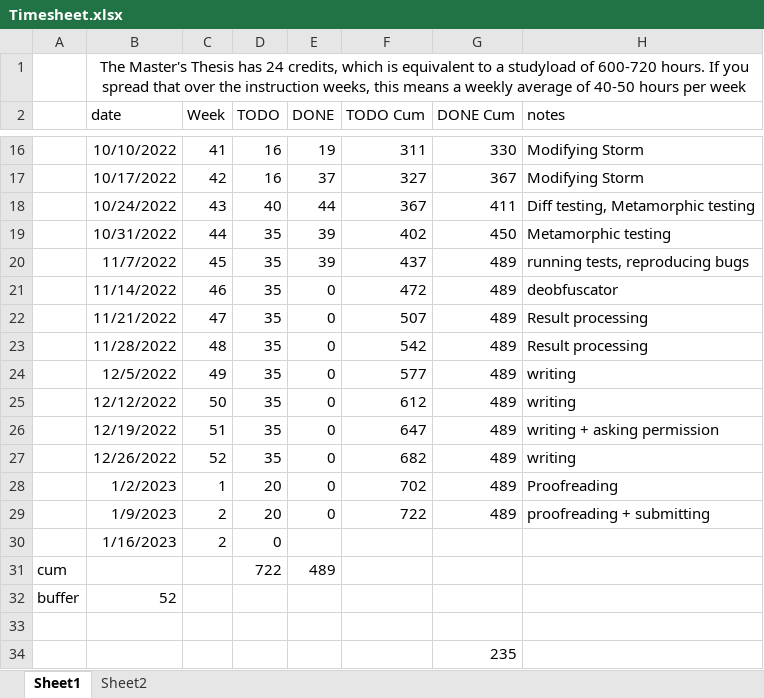
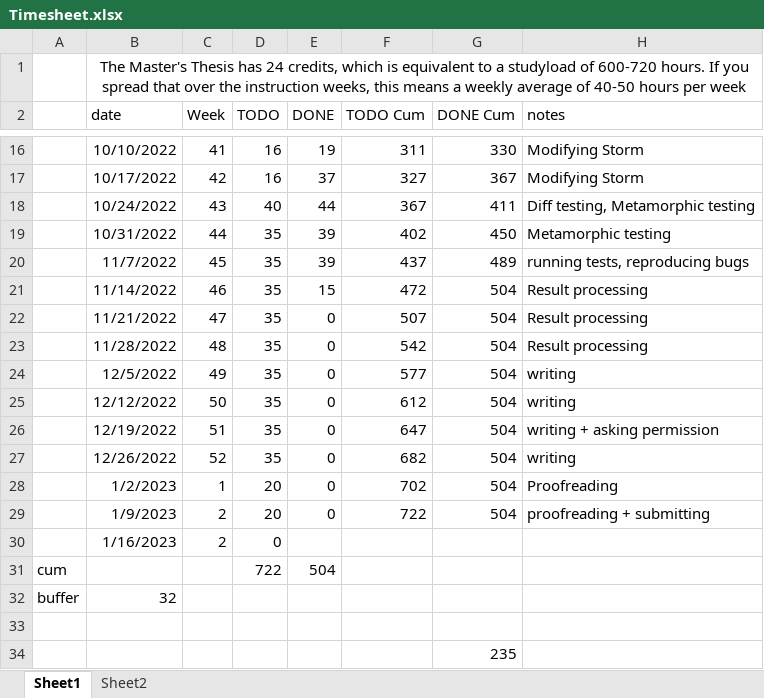
Before and after one commit to rubenkindt/Masterproef-paper-RubenKindt, an Excel workbook: Timesheet.xlsx, sheet Sheet1, drawn as a sheet; only a part is shown, gaps mark what is left out; values as stored, in another font and other column widths than the file's, no borders; charts and pictures and conditional formats not drawn; the diff names each change by its address in the sheet, - before the commit and + after, or states it on an @@ line.

```diff
--- a/Timesheet.xlsx (sheet Sheet1)
+++ b/Timesheet.xlsx (sheet Sheet1)
-E21 (DONE): 0
+E21 (DONE): 15
-G21:G29 (DONE Cum): 489
+G21:G29 (DONE Cum): 504
-H21 (notes): deobfuscator
+H21 (notes): Result processing
-E31 (DONE): 489
+E31 (DONE): 504
-B32 (date): 52
+B32 (date): 32
```
Also changed, not shown: sheet Sheet2, charts or pictures, code/reviewed/bugList.xlsx, 50 other files.
